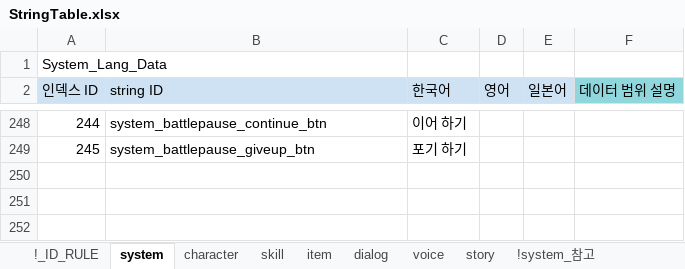
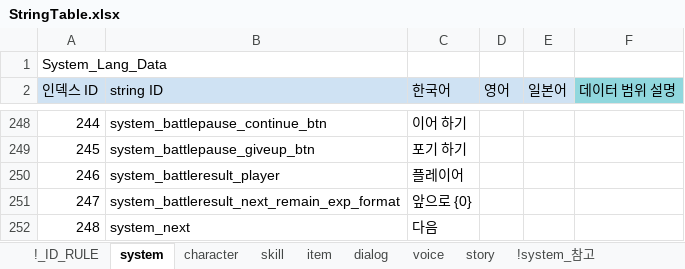
Before and after one commit to shanash/ZeroOne, an Excel workbook: Android/ExcelData/StringTable.xlsx, sheet system, drawn as a sheet; only a part is shown, gaps mark what is left out; values as stored, in another font and other column widths than the file's, no borders; conditional formats not drawn; the diff names each change by its address in the sheet, - before the commit and + after, or states it on an @@ line.

```diff
--- a/Android/ExcelData/StringTable.xlsx (sheet system)
+++ b/Android/ExcelData/StringTable.xlsx (sheet system)
+row 250: 246 | system_battleresult_player | 플레이어
+row 251: 247 | system_battleresult_next_remain_exp_format | 앞으로 {0}
+row 252: 248 | system_next | 다음
```
Also changed, not shown: 4 other files.
